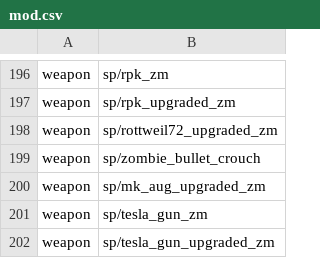
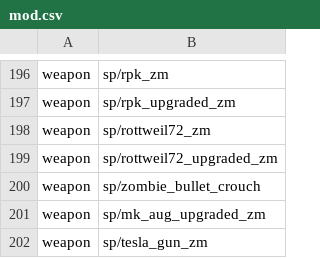
Before and after one commit to Jbleezy/BO1-Reimagined, a CSV file: mod.csv, drawn as a sheet; only a part is shown, gaps mark what is left out; the shorter side is filled out with more unchanged rows.

Commit message:
Olympia changes
Olympia damage increase is now done from weapon files

Upgraded Olympia: fire effect now plays when damaging a zombie

Fixed Nacht weapon cabinet taking melee weapon

```diff
--- a/mod.csv
+++ b/mod.csv
@@ -197,2 +197,3 @@ weapon,sp/rpk_zm
 weapon,sp/rpk_upgraded_zm
+weapon,sp/rottweil72_zm
 weapon,sp/rottweil72_upgraded_zm
```
Also changed, not shown: 7 other files.
